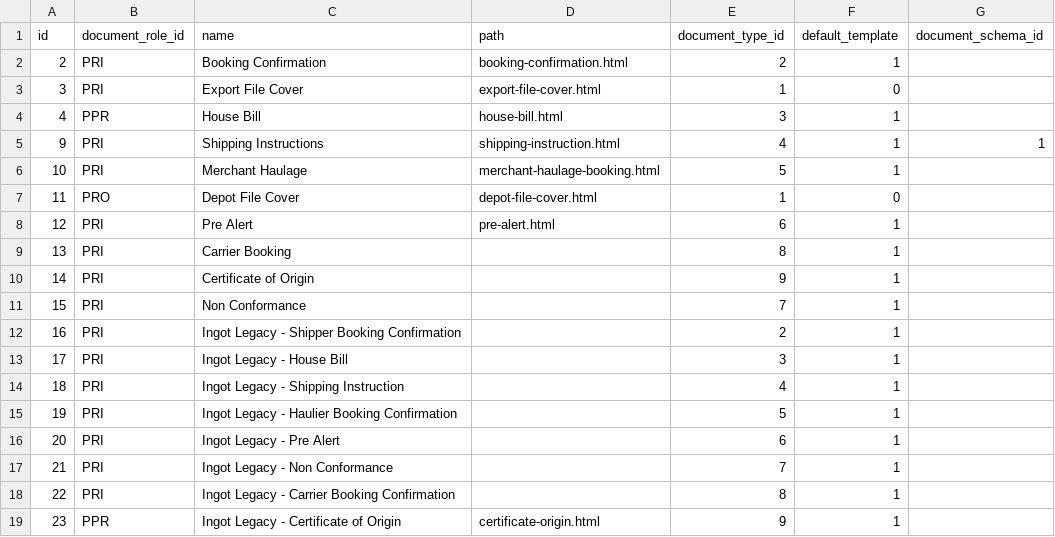
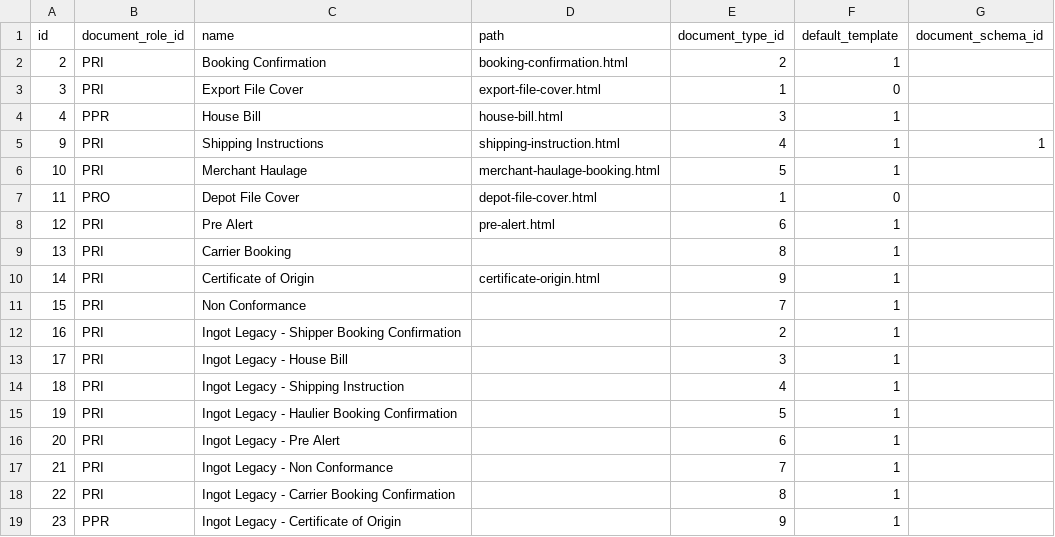
Before and after one commit to warrantgroup/fixtures, a CSV file: data/document-template.csv, drawn as a sheet.

Commit message:
Update document-template.csv

```diff
--- a/data/document-template.csv
+++ b/data/document-template.csv
@@ -9,3 +9,3 @@ id, document_role_id, name, path, document_type_id, default_template, document_s
 13,PRI,"Carrier Booking",,8,1,
-14,PRI,"Certificate of Origin",,9,1,
+14,PRI,"Certificate of Origin","certificate-origin.html",9,1,
 15,PRI,"Non Conformance",,7,1,
@@ -18,2 +18,2 @@ id, document_role_id, name, path, document_type_id, default_template, document_s
 22,PRI,"Ingot Legacy - Carrier Booking Confirmation",,8,1,
-23,PPR,"Ingot Legacy - Certificate of Origin","certificate-origin.html",9,1,
+23,PPR,"Ingot Legacy - Certificate of Origin",,9,1,
```
